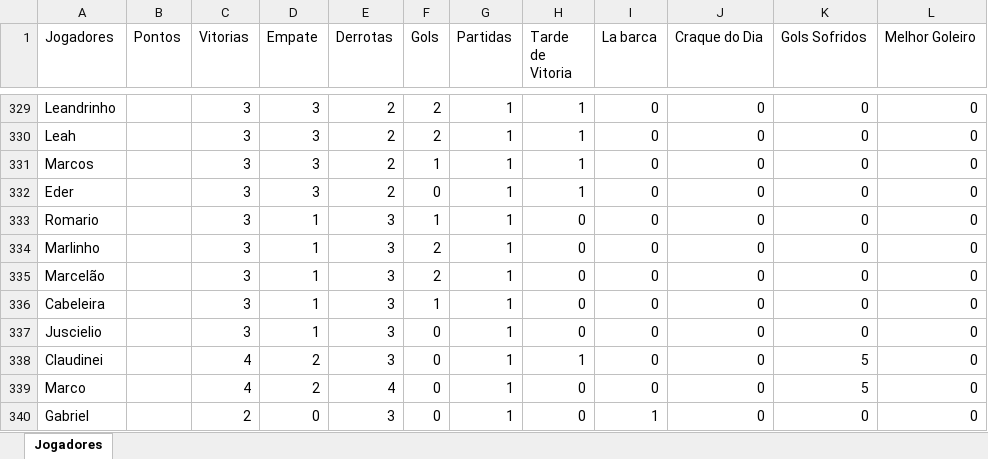
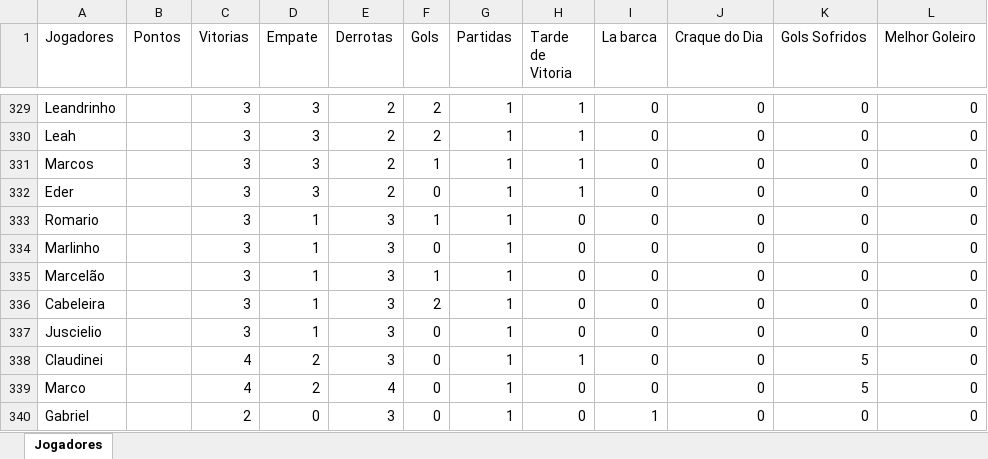
Before and after one commit to Fernando-Almeida23/Pelada_sabado, an Excel workbook: pelada_sabado_2026_01.xlsx, sheet Jogadores, drawn as a sheet; only a part is shown, gaps mark what is left out; values as stored, in another font and other column widths than the file's, no borders; the diff names each change by its address in the sheet, - before the commit and + after, or states it on an @@ line.

```diff
--- a/pelada_sabado_2026_01.xlsx (sheet Jogadores)
+++ b/pelada_sabado_2026_01.xlsx (sheet Jogadores)
-F334 (Gols): 2
+F334 (Gols): 0
-F335 (Gols): 2
+F335 (Gols): 1
-F336 (Gols): 1
+F336 (Gols): 2
```
Also changed, not shown: 1 other file.
